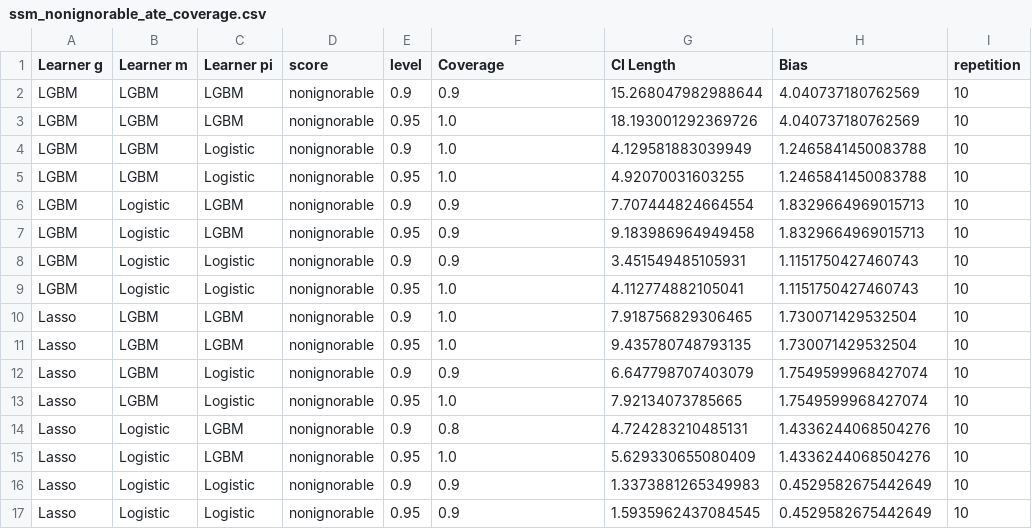
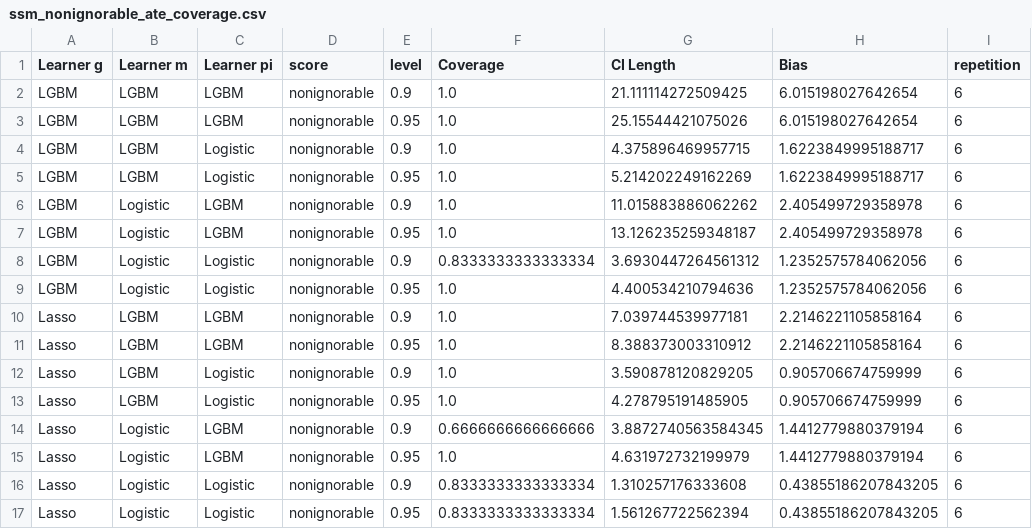
Before and after one commit to DoubleML/doubleml-coverage, a CSV file: results/irm/ssm_nonignorable_ate_coverage.csv, drawn as a sheet.

```diff
--- a/results/irm/ssm_nonignorable_ate_coverage.csv
+++ b/results/irm/ssm_nonignorable_ate_coverage.csv
@@ -1,17 +1,17 @@
 Learner g,Learner m,Learner pi,score,level,Coverage,CI Length,Bias,repetition
-LGBM,LGBM,LGBM,nonignorable,0.9,0.9,15.268047982988644,4.040737180762569,10
-LGBM,LGBM,LGBM,nonignorable,0.95,1.0,18.193001292369726,4.040737180762569,10
-LGBM,LGBM,Logistic,nonignorable,0.9,1.0,4.129581883039949,1.2465841450083788,10
-LGBM,LGBM,Logistic,nonignorable,0.95,1.0,4.92070031603255,1.2465841450083788,10
-LGBM,Logistic,LGBM,nonignorable,0.9,0.9,7.707444824664554,1.8329664969015713,10
-LGBM,Logistic,LGBM,nonignorable,0.95,0.9,9.183986964949458,1.8329664969015713,10
-LGBM,Logistic,Logistic,nonignorable,0.9,0.9,3.451549485105931,1.1151750427460743,10
-LGBM,Logistic,Logistic,nonignorable,0.95,1.0,4.112774882105041,1.1151750427460743,10
-Lasso,LGBM,LGBM,nonignorable,0.9,1.0,7.918756829306465,1.730071429532504,10
-Lasso,LGBM,LGBM,nonignorable,0.95,1.0,9.435780748793135,1.730071429532504,10
-Lasso,LGBM,Logistic,nonignorable,0.9,0.9,6.647798707403079,1.7549599968427074,10
-Lasso,LGBM,Logistic,nonignorable,0.95,1.0,7.92134073785665,1.7549599968427074,10
-Lasso,Logistic,LGBM,nonignorable,0.9,0.8,4.724283210485131,1.4336244068504276,10
-Lasso,Logistic,LGBM,nonignorable,0.95,1.0,5.629330655080409,1.4336244068504276,10
-Lasso,Logistic,Logistic,nonignorable,0.9,0.9,1.3373881265349983,0.4529582675442649,10
-Lasso,Logistic,Logistic,nonignorable,0.95,0.9,1.5935962437084545,0.4529582675442649,10
+LGBM,LGBM,LGBM,nonignorable,0.9,1.0,21.111114272509425,6.015198027642654,6
+LGBM,LGBM,LGBM,nonignorable,0.95,1.0,25.15544421075026,6.015198027642654,6
+LGBM,LGBM,Logistic,nonignorable,0.9,1.0,4.375896469957715,1.6223849995188717,6
+LGBM,LGBM,Logistic,nonignorable,0.95,1.0,5.214202249162269,1.6223849995188717,6
+LGBM,Logistic,LGBM,nonignorable,0.9,1.0,11.015883886062262,2.405499729358978,6
+LGBM,Logistic,LGBM,nonignorable,0.95,1.0,13.126235259348187,2.405499729358978,6
+LGBM,Logistic,Logistic,nonignorable,0.9,0.8333333333333334,3.6930447264561312,1.2352575784062056,6
+LGBM,Logistic,Logistic,nonignorable,0.95,1.0,4.400534210794636,1.2352575784062056,6
+Lasso,LGBM,LGBM,nonignorable,0.9,1.0,7.039744539977181,2.2146221105858164,6
+Lasso,LGBM,LGBM,nonignorable,0.95,1.0,8.388373003310912,2.2146221105858164,6
+Lasso,LGBM,Logistic,nonignorable,0.9,1.0,3.590878120829205,0.905706674759999,6
+Lasso,LGBM,Logistic,nonignorable,0.95,1.0,4.278795191485905,0.905706674759999,6
+Lasso,Logistic,LGBM,nonignorable,0.9,0.6666666666666666,3.8872740563584345,1.4412779880379194,6
+Lasso,Logistic,LGBM,nonignorable,0.95,1.0,4.631972732199979,1.4412779880379194,6
+Lasso,Logistic,Logistic,nonignorable,0.9,0.8333333333333334,1.310257176333608,0.43855186207843205,6
+Lasso,Logistic,Logistic,nonignorable,0.95,0.8333333333333334,1.561267722562394,0.43855186207843205,6
```
Also changed, not shown: 1 other file.
